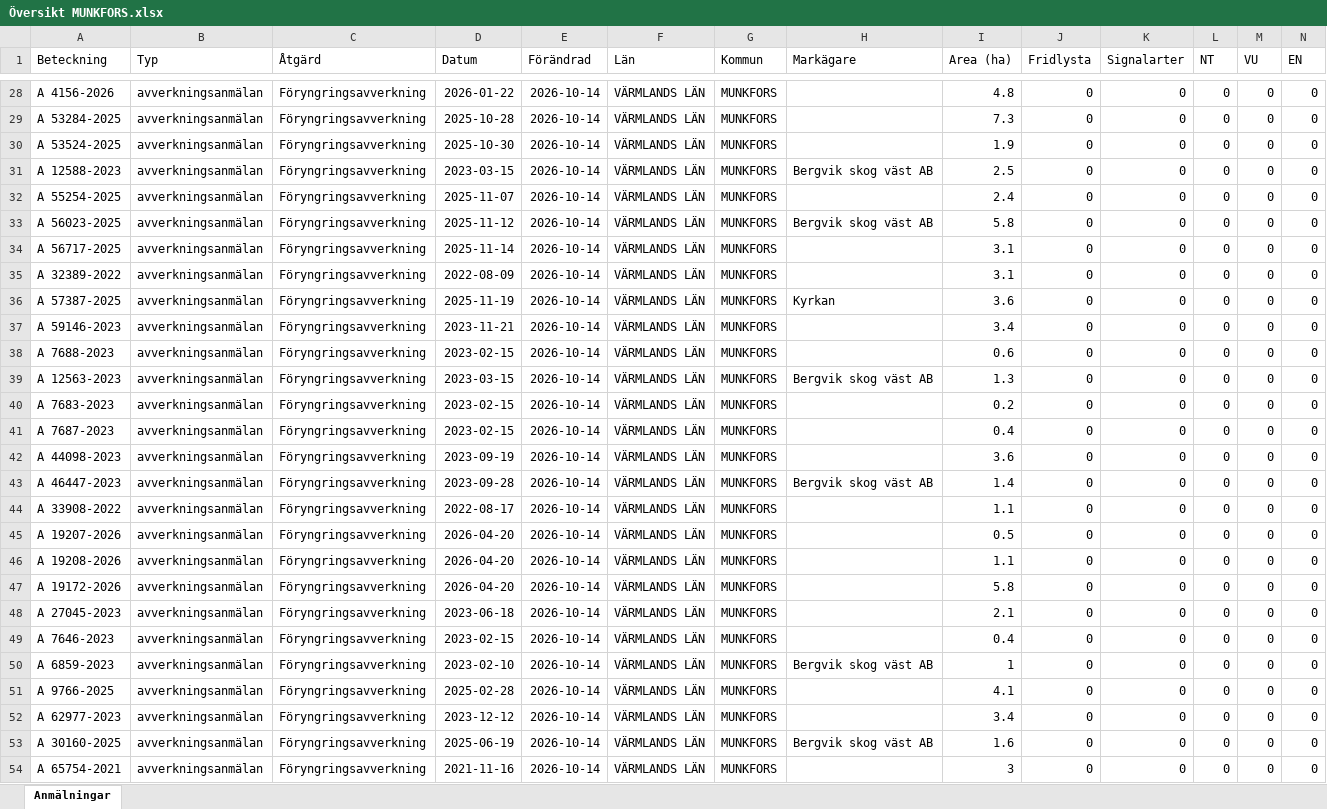
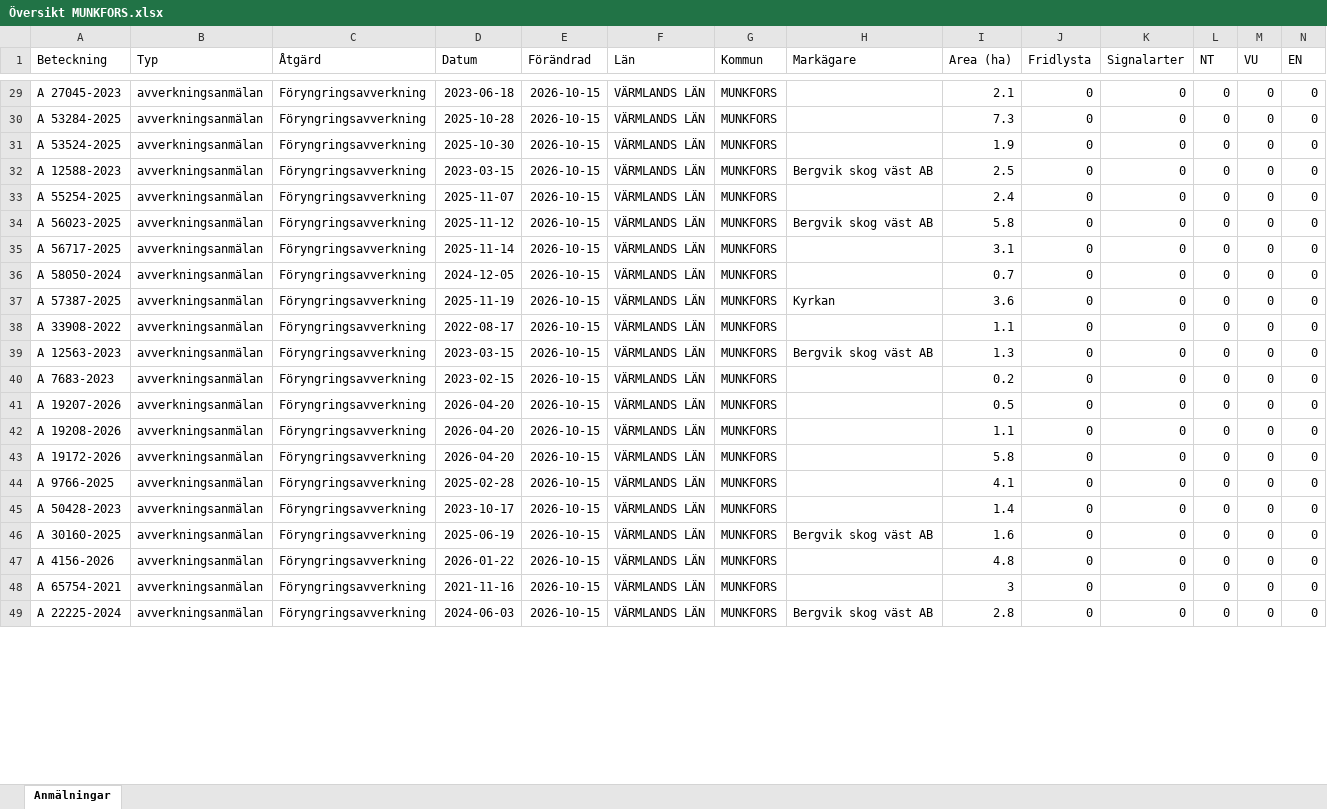
Before and after one commit to klasma/Logging_1762, an Excel workbook: Översikt MUNKFORS.xlsx, sheet Anmälningar, drawn as a sheet; only a part is shown, gaps mark what is left out; values as stored, in another font and other column widths than the file's, no borders; removed rows and columns are numbered as before the commit, all else as after; rows hold the shown columns only; the diff covers the shown part only; the diff names each change by its address in the sheet, - before the commit and + after, or states it on an @@ line.

```diff
--- a/Översikt MUNKFORS.xlsx (sheet Anmälningar)
+++ b/Översikt MUNKFORS.xlsx (sheet Anmälningar)
-A29 (Beteckning): A 4156-2026
+A29 (Beteckning): A 27045-2023
-D29 (Datum): 2026-01-22
+D29 (Datum): 2023-06-18
-E29:E37 (Förändrad): 2026-10-14
+E29:E37 (Förändrad): 2026-10-15
-I29 (Area (ha)): 4.8
+I29 (Area (ha)): 2.1
-A36 (Beteckning): A 32389-2022
+A36 (Beteckning): A 58050-2024
-D36 (Datum): 2022-08-09
+D36 (Datum): 2024-12-05
-I36 (Area (ha)): 3.1
+I36 (Area (ha)): 0.7
-row 37: A 59146-2023 | avverkningsanmälan | Föryngringsavverkning | 2023-11-21 | 2026-10-14 | VÄRMLANDS LÄN | MUNKFORS |  | 3.4 | 0 | 0 | 0 | 0 | 0
-A38 (Beteckning): A 7688-2023
+A38 (Beteckning): A 33908-2022
-D38 (Datum): 2023-02-15
+D38 (Datum): 2022-08-17
-E38:E40 (Förändrad): 2026-10-14
+E38:E40 (Förändrad): 2026-10-15
-I38 (Area (ha)): 0.6
+I38 (Area (ha)): 1.1
-row 41: A 7687-2023 | avverkningsanmälan | Föryngringsavverkning | 2023-02-15 | 2026-10-14 | VÄRMLANDS LÄN | MUNKFORS |  | 0.4 | 0 | 0 | 0 | 0 | 0
-row 42: A 44098-2023 | avverkningsanmälan | Föryngringsavverkning | 2023-09-19 | 2026-10-14 | VÄRMLANDS LÄN | MUNKFORS |  | 3.6 | 0 | 0 | 0 | 0 | 0
-row 43: A 46447-2023 | avverkningsanmälan | Föryngringsavverkning | 2023-09-28 | 2026-10-14 | VÄRMLANDS LÄN | MUNKFORS | Bergvik skog väst AB | 1.4 | 0 | 0 | 0 | 0 | 0
-row 44: A 33908-2022 | avverkningsanmälan | Föryngringsavverkning | 2022-08-17 | 2026-10-14 | VÄRMLANDS LÄN | MUNKFORS |  | 1.1 | 0 | 0 | 0 | 0 | 0
-E41:E43 (Förändrad): 2026-10-14
+E41:E43 (Förändrad): 2026-10-15
-row 48: A 27045-2023 | avverkningsanmälan | Föryngringsavverkning | 2023-06-18 | 2026-10-14 | VÄRMLANDS LÄN | MUNKFORS |  | 2.1 | 0 | 0 | 0 | 0 | 0
-row 49: A 7646-2023 | avverkningsanmälan | Föryngringsavverkning | 2023-02-15 | 2026-10-14 | VÄRMLANDS LÄN | MUNKFORS |  | 0.4 | 0 | 0 | 0 | 0 | 0
-row 50: A 6859-2023 | avverkningsanmälan | Föryngringsavverkning | 2023-02-10 | 2026-10-14 | VÄRMLANDS LÄN | MUNKFORS | Bergvik skog väst AB | 1 | 0 | 0 | 0 | 0 | 0
-E44:E46 (Förändrad): 2026-10-14
+E44:E46 (Förändrad): 2026-10-15
-A45 (Beteckning): A 62977-2023
+A45 (Beteckning): A 50428-2023
-D45 (Datum): 2023-12-12
+D45 (Datum): 2023-10-17
-I45 (Area (ha)): 3.4
+I45 (Area (ha)): 1.4
+row 47: A 4156-2026 | avverkningsanmälan | Föryngringsavverkning | 2026-01-22 | 2026-10-15 | VÄRMLANDS LÄN | MUNKFORS |  | 4.8 | 0 | 0 | 0 | 0 | 0
-E48 (Förändrad): 2026-10-14
+E48 (Förändrad): 2026-10-15
+row 49: A 22225-2024 | avverkningsanmälan | Föryngringsavverkning | 2024-06-03 | 2026-10-15 | VÄRMLANDS LÄN | MUNKFORS | Bergvik skog väst AB | 2.8 | 0 | 0 | 0 | 0 | 0
```
Also changed, not shown: 21 added rows, 15 removed rows and 118 edited cells elsewhere in this sheet, artfynd/A 34758-2026 artfynd.xlsx, artfynd/A 44111-2023 artfynd.xlsx, 19 other files.
